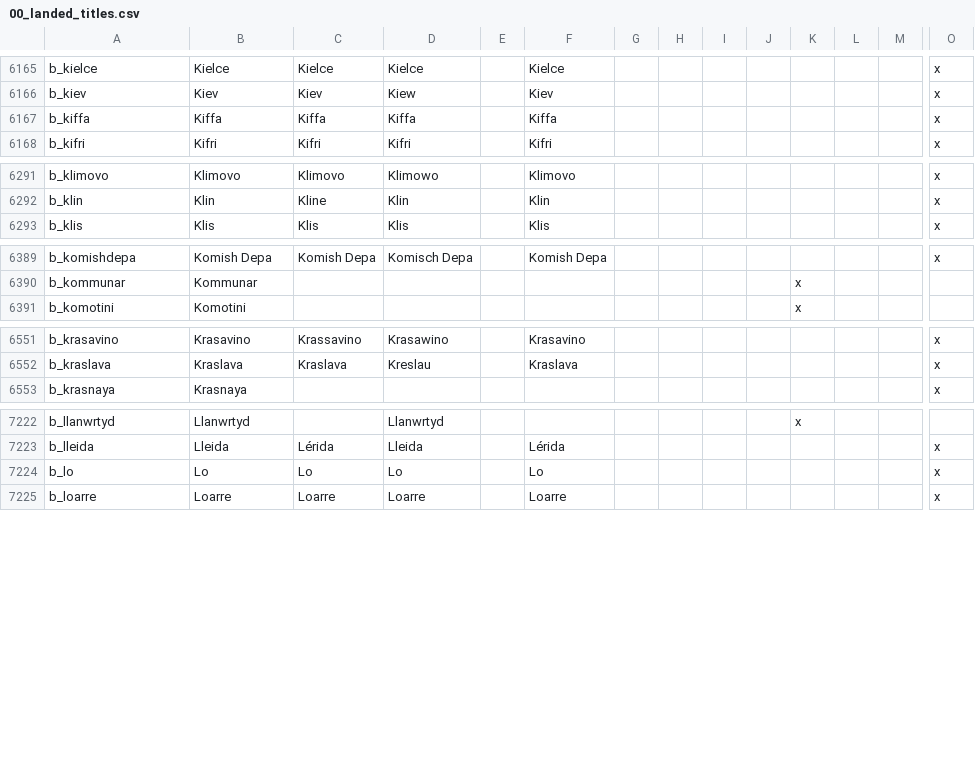
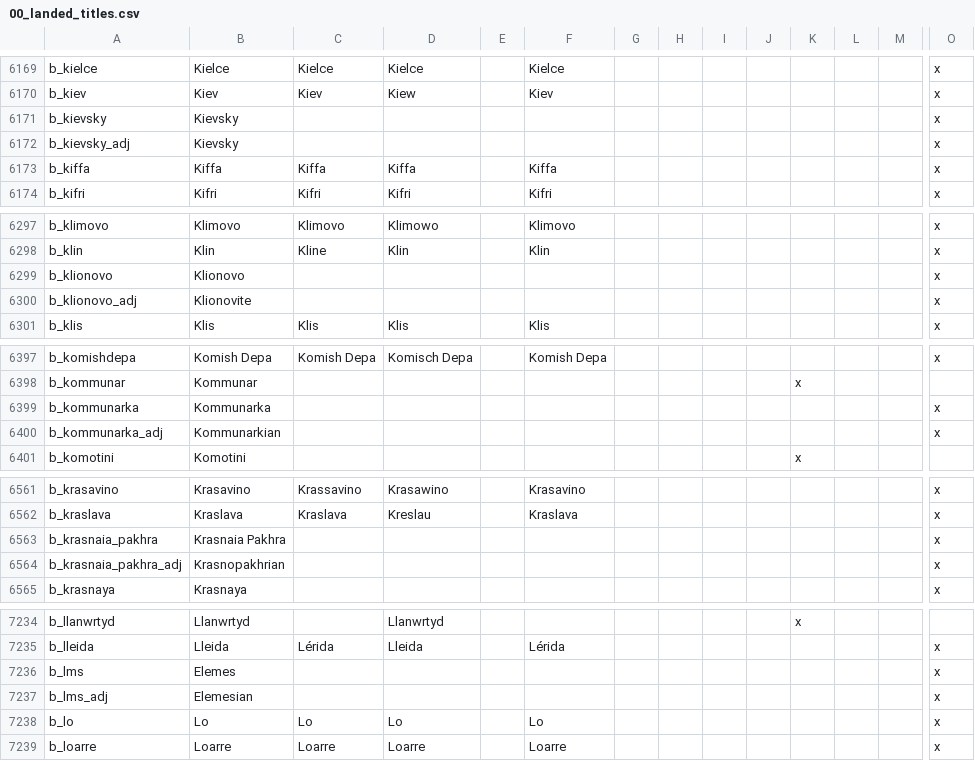
Before and after one commit to asfarious/dte-fanfork-ow-www, a CSV file: dte-fanfork-ow-www/localisation/00_landed_titles.csv, drawn as a sheet; only a part is shown, gaps mark what is left out; rows hold the shown columns only; the diff covers the shown part only; the diff names each change by its address in the sheet, - before the commit and + after, or states it on an @@ line.

```diff
--- a/dte-fanfork-ow-www/localisation/00_landed_titles.csv
+++ b/dte-fanfork-ow-www/localisation/00_landed_titles.csv
+row 6171: b_kievsky | Kievsky |  |  |  |  |  |  |  |  |  |  |  | x
+row 6172: b_kievsky_adj | Kievsky |  |  |  |  |  |  |  |  |  |  |  | x
+row 6299: b_klionovo | Klionovo |  |  |  |  |  |  |  |  |  |  |  | x
+row 6300: b_klionovo_adj | Klionovite |  |  |  |  |  |  |  |  |  |  |  | x
+row 6399: b_kommunarka | Kommunarka |  |  |  |  |  |  |  |  |  |  |  | x
+row 6400: b_kommunarka_adj | Kommunarkian |  |  |  |  |  |  |  |  |  |  |  | x
+row 6563: b_krasnaia_pakhra | Krasnaia Pakhra |  |  |  |  |  |  |  |  |  |  |  | x
+row 6564: b_krasnaia_pakhra_adj | Krasnopakhrian |  |  |  |  |  |  |  |  |  |  |  | x
+row 7236: b_lms | Elemes |  |  |  |  |  |  |  |  |  |  |  | x
+row 7237: b_lms_adj | Elemesian |  |  |  |  |  |  |  |  |  |  |  | x
```
Also changed, not shown: 16 added rows elsewhere in this file, 1 other file.
